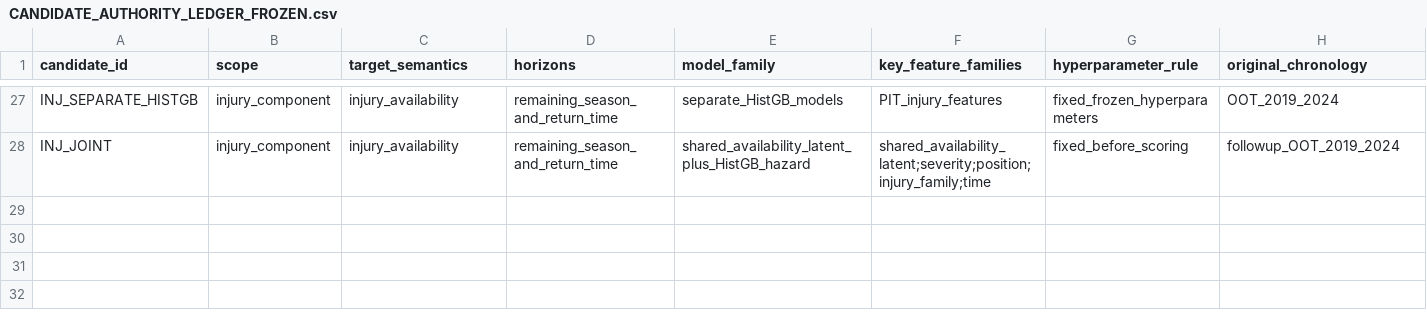
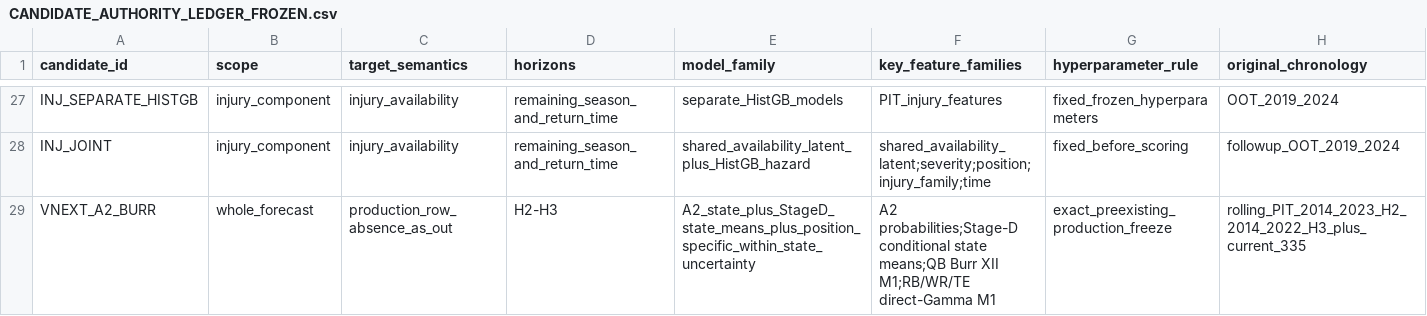
Before and after one commit to jderhagopian-stack/fsffl-next, a CSV file: artifacts/research/forecast_model_authority_audit_20260927/CANDIDATE_AUTHORITY_LEDGER_FROZEN.csv, drawn as a sheet; only a part is shown, gaps mark what is left out; rows hold the shown columns only; the diff names each change by its address in the sheet, - before the commit and + after, or states it on an @@ line.

Commit message:
Research: add exact deployed vNext Forecast to authority ledger

```diff
--- a/artifacts/research/forecast_model_authority_audit_20260927/CANDIDATE_AUTHORITY_LEDGER_FROZEN.csv
+++ b/artifacts/research/forecast_model_authority_audit_20260927/CANDIDATE_AUTHORITY_LEDGER_FROZEN.csv
+row 29: VNEXT_A2_BURR | whole_forecast | production_row_absence_as_out | H2-H3 | A2_state_plus_StageD_state_means_plus_position_specific_within_state_uncertainty | A2 probabilities;Stage-D conditional state means;QB Burr XII M1;RB/WR/TE direct-Gamma M1 | exact_preexisting_production_freeze | rolling_PIT_2014_2023_H2_2014_2022_H3_plus_current_335
```
